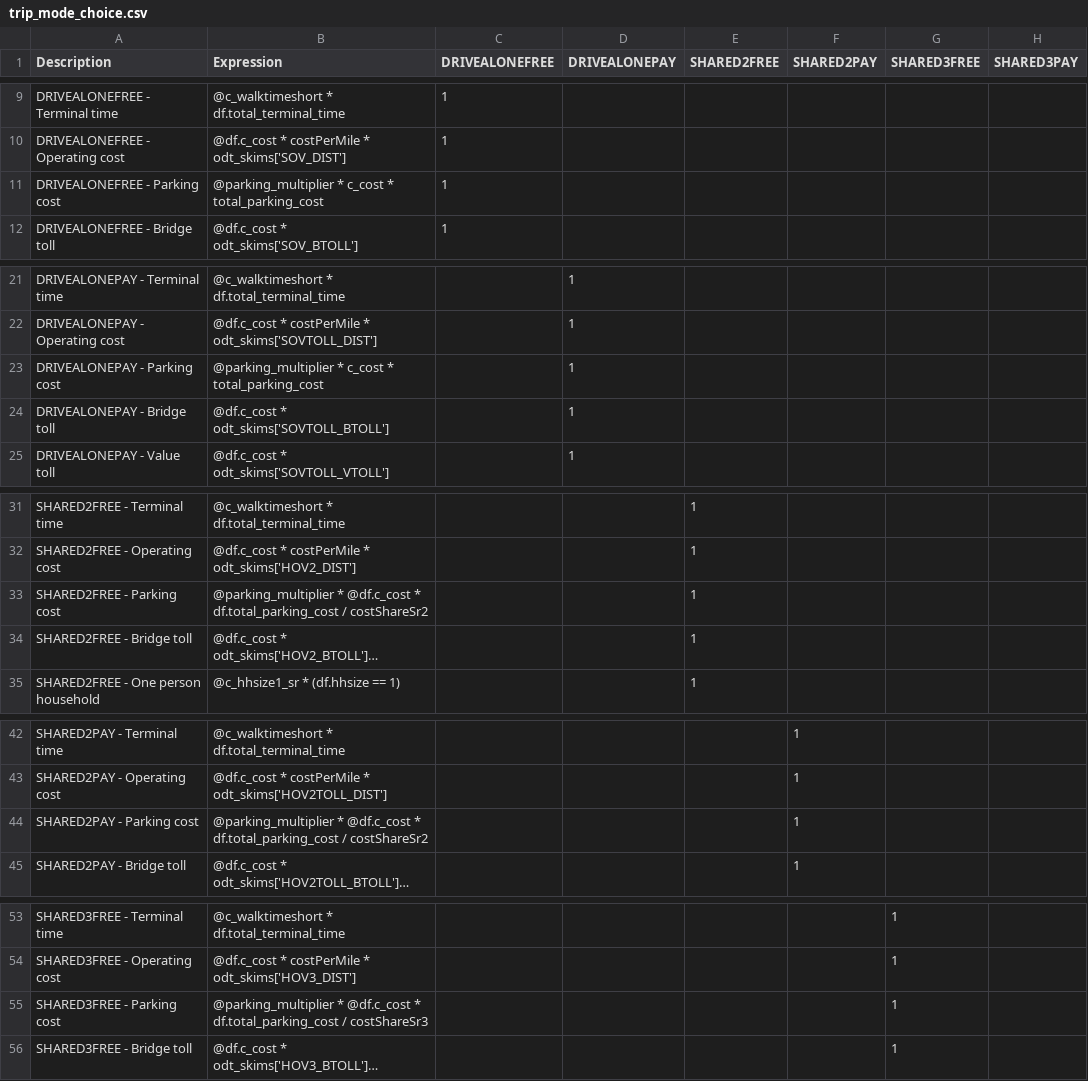
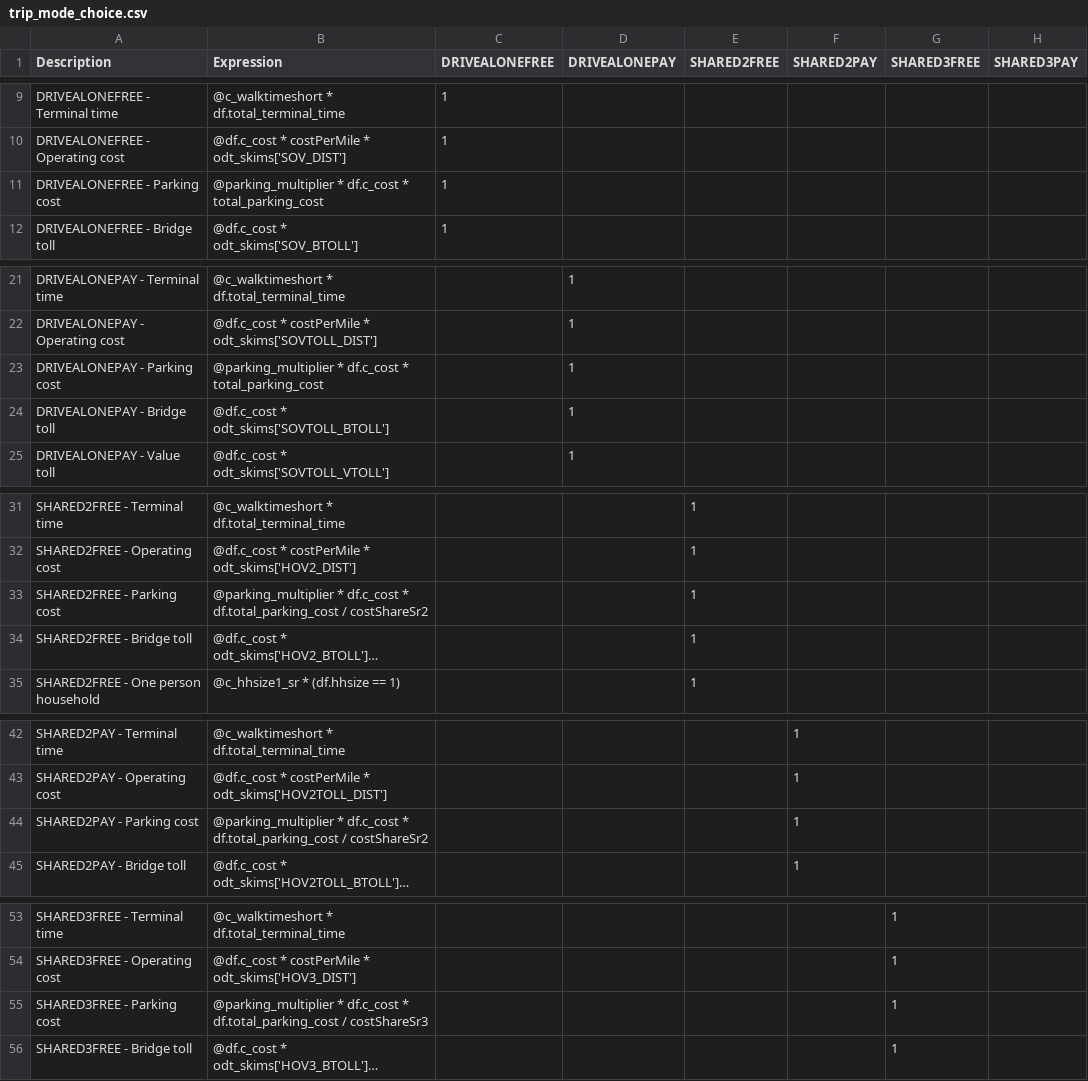
Before and after one commit to LBNL-UCB-STI/activitysim-configs-sfbay, a CSV file: configs/trip_mode_choice.csv, drawn as a sheet; only a part is shown, gaps mark what is left out; long unchanged cells end in …; the diff covers the shown part only; the diff names each change by its address in the sheet, - before the commit and + after, or states it on an @@ line.

```diff
--- a/configs/trip_mode_choice.csv
+++ b/configs/trip_mode_choice.csv
-B11 (Expression): @parking_multiplier * c_cost * total_parking_cost
+B11 (Expression): @parking_multiplier * df.c_cost * total_parking_cost
-B23 (Expression): @parking_multiplier * c_cost * total_parking_cost
+B23 (Expression): @parking_multiplier * df.c_cost * total_parking_cost
-B33 (Expression): @parking_multiplier * @df.c_cost * df.total_parking_cost…
+B33 (Expression): @parking_multiplier * df.c_cost * df.total_parking_cost…
-B44 (Expression): @parking_multiplier * @df.c_cost * df.total_parking_cost…
+B44 (Expression): @parking_multiplier * df.c_cost * df.total_parking_cost…
-B55 (Expression): @parking_multiplier * @df.c_cost * df.total_parking_cost…
+B55 (Expression): @parking_multiplier * df.c_cost * df.total_parking_cost…
```
Also changed, not shown: 1 edited cell elsewhere in this file, configs/tour_mode_choice.csv.
